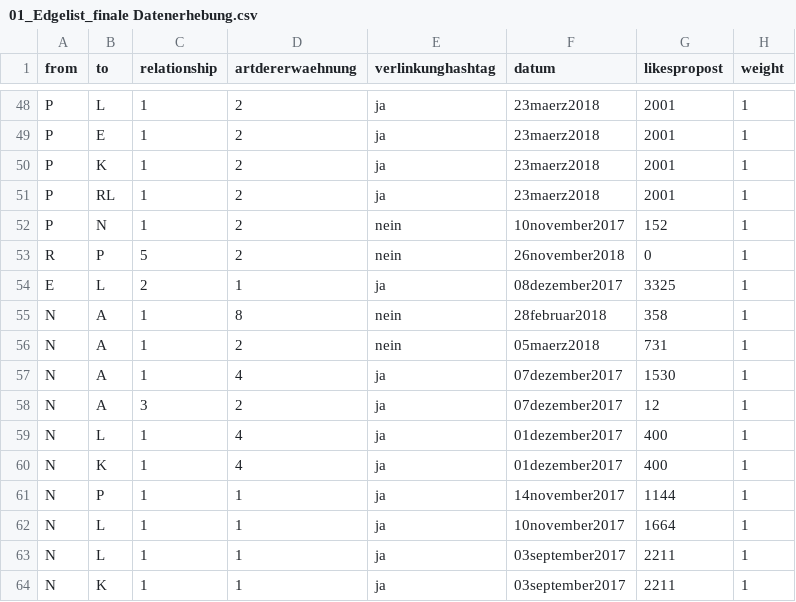
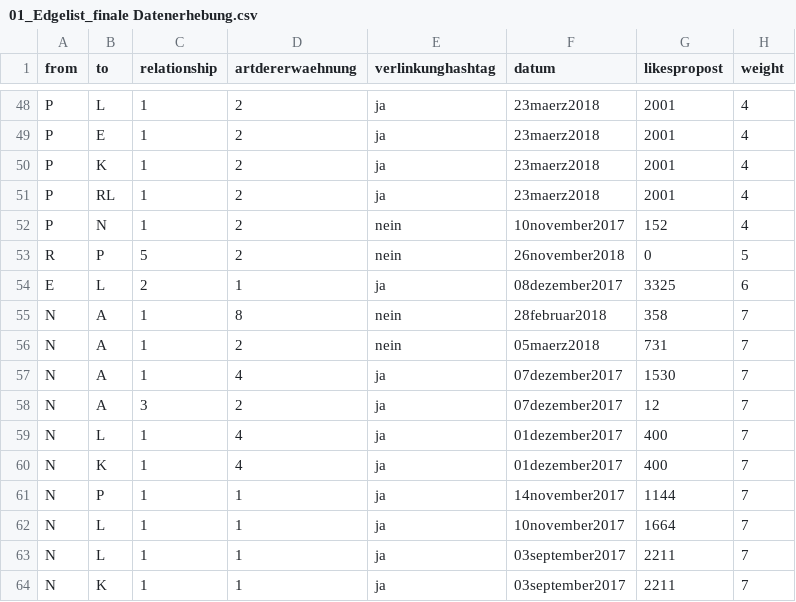
Before and after one commit to hdm-lb102/Super-Netzwerk, a CSV file: 01_Edgelist_finale Datenerhebung.csv, drawn as a sheet; only a part is shown, gaps mark what is left out; the diff covers the shown part only; the diff names each change by its address in the sheet, - before the commit and + after, or states it on an @@ line.

```diff
--- a/01_Edgelist_finale Datenerhebung.csv
+++ b/01_Edgelist_finale Datenerhebung.csv
-H48:H52 (weight): 1
+H48:H52 (weight): 4
-H53 (weight): 1
+H53 (weight): 5
-H54 (weight): 1
+H54 (weight): 6
-H55:H64 (weight): 1
+H55:H64 (weight): 7
```
Also changed, not shown: 27 edited cells elsewhere in this file.
